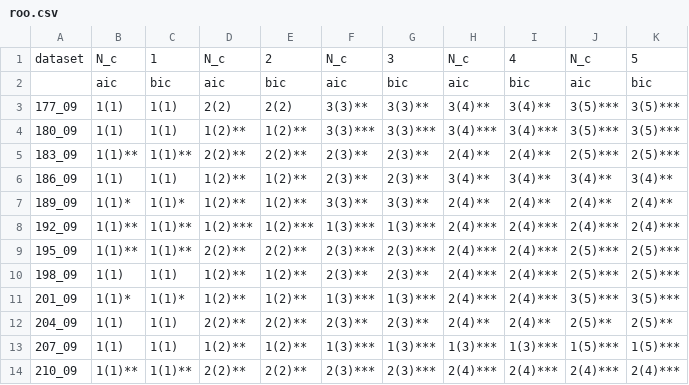
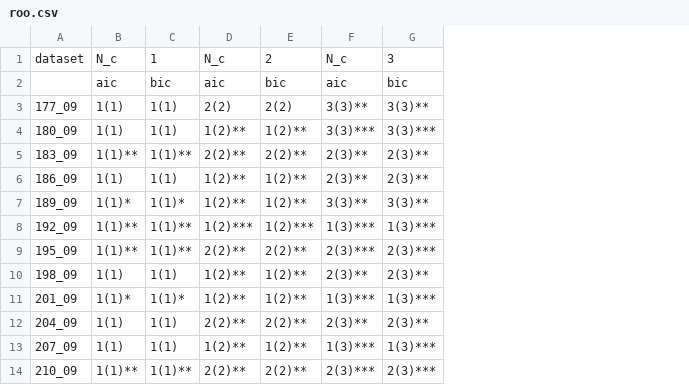
Before and after one commit to rc/dist_mixtures_data, a CSV file: results/roo.csv, drawn as a sheet; only a part is shown; the diff names each change by its address in the sheet, - before the commit and + after, or states it on an @@ line.

```diff
--- a/results/roo.csv
+++ b/results/roo.csv
-column H, rows 1-14: N_c | aic | 3(4)** | 3(4)*** | 2(4)** | 3(4)** | 2(4)** | 2(4)*** | 2(4)*** | 2(4)*** | 2(4)*** | 2(4)** | 1(3)*** | 2(4)***
-column I, rows 1-14: 4 | bic | 3(4)** | 3(4)*** | 2(4)** | 3(4)** | 2(4)** | 2(4)*** | 2(4)*** | 2(4)*** | 2(4)*** | 2(4)** | 1(3)*** | 2(4)***
-column J, rows 1-14: N_c | aic | 3(5)*** | 3(5)*** | 2(5)*** | 3(4)** | 2(4)** | 2(4)*** | 2(5)*** | 2(5)*** | 3(5)*** | 2(5)** | 1(5)*** | 2(4)***
-column K, rows 1-14: 5 | bic | 3(5)*** | 3(5)*** | 2(5)*** | 3(4)** | 2(4)** | 2(4)*** | 2(5)*** | 2(5)*** | 3(5)*** | 2(5)** | 1(5)*** | 2(4)***
```
Also changed, not shown: results/oo.csv.
